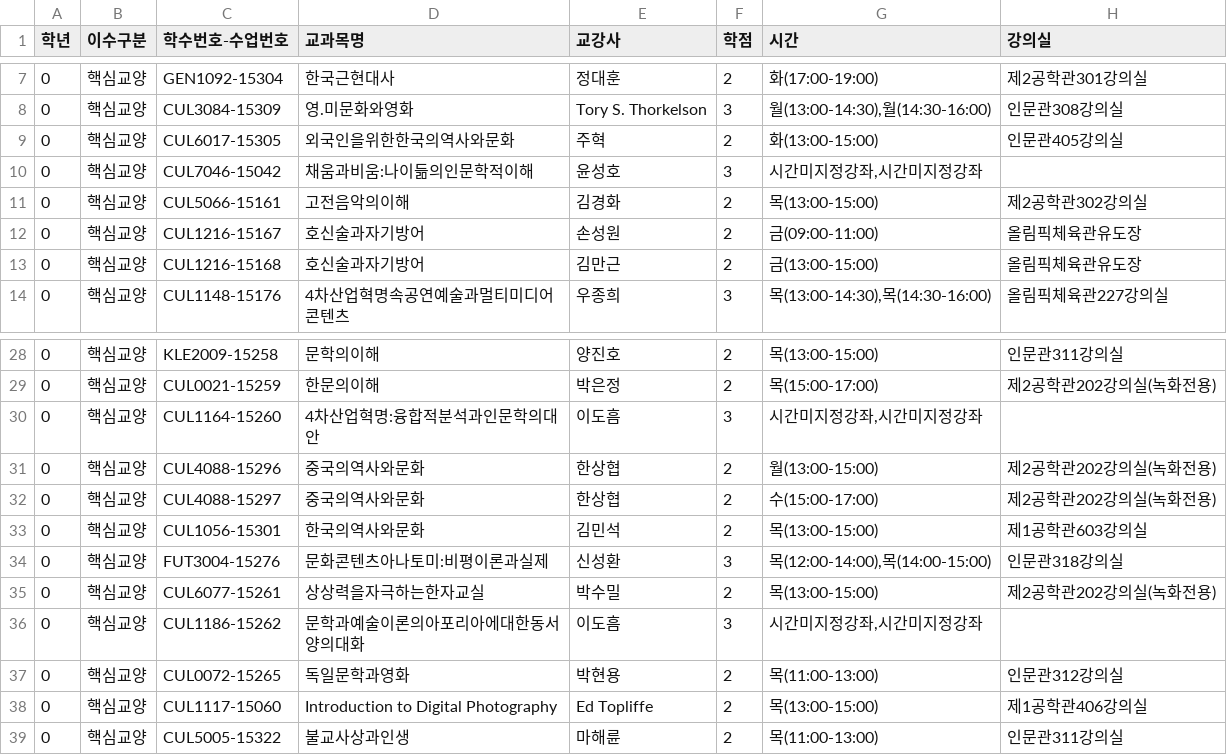
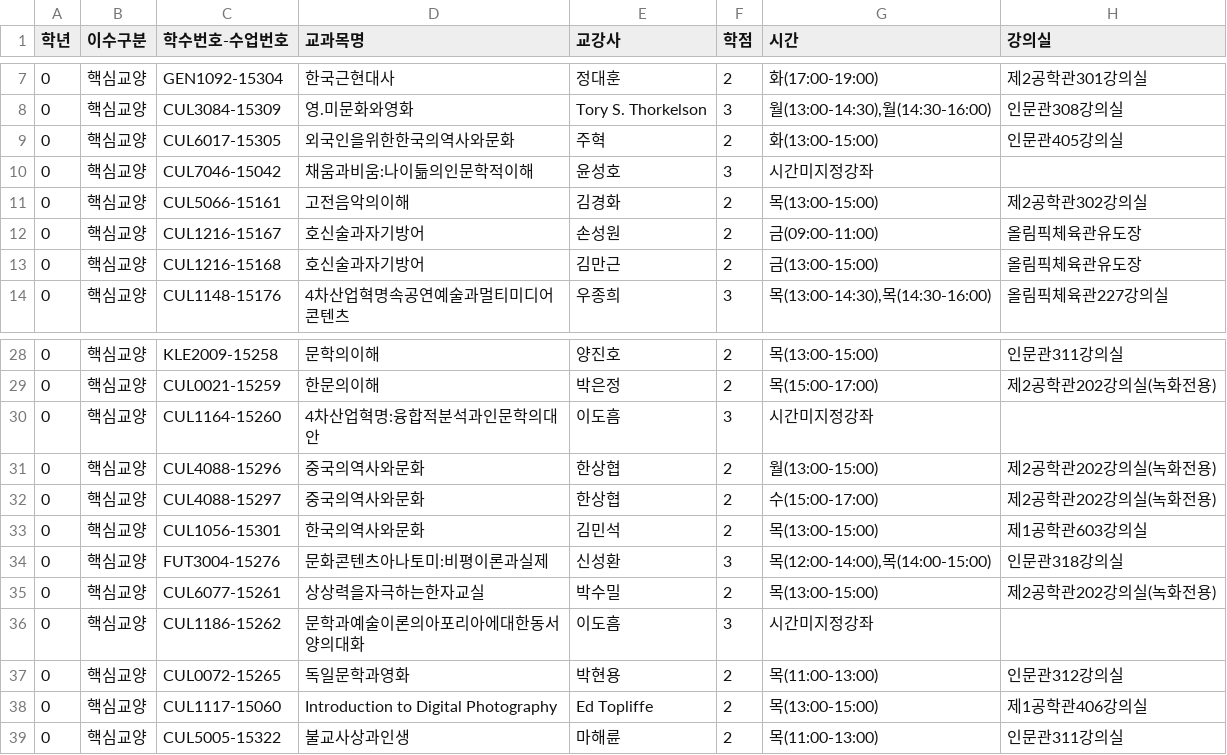
Before and after one commit to starlike6617/FORIF-Hackathon_Algorithm-study, a TSV file: data/교양/인문과예술영역.tsv, drawn as a sheet; only a part is shown, gaps mark what is left out.

```diff
--- a/data/교양/인문과예술영역.tsv
+++ b/data/교양/인문과예술영역.tsv
@@ -9,3 +9,3 @@
 0	핵심교양	CUL6017-15305	외국인을위한한국의역사와문화	주혁	2	화(13:00-15:00)	인문관405강의실
-0	핵심교양	CUL7046-15042	채움과비움:나이듦의인문학적이해	윤성호	3	시간미지정강좌,시간미지정강좌	
+0	핵심교양	CUL7046-15042	채움과비움:나이듦의인문학적이해	윤성호	3	시간미지정강좌	
 0	핵심교양	CUL5066-15161	고전음악의이해	김경화	2	목(13:00-15:00)	제2공학관302강의실
@@ -29,3 +29,3 @@
 0	핵심교양	CUL0021-15259	한문의이해	박은정	2	목(15:00-17:00)	제2공학관202강의실(녹화전용)
-0	핵심교양	CUL1164-15260	4차산업혁명:융합적분석과인문학의대안	이도흠	3	시간미지정강좌,시간미지정강좌	
+0	핵심교양	CUL1164-15260	4차산업혁명:융합적분석과인문학의대안	이도흠	3	시간미지정강좌	
 0	핵심교양	CUL4088-15296	중국의역사와문화	한상협	2	월(13:00-15:00)	제2공학관202강의실(녹화전용)
@@ -35,3 +35,3 @@
 0	핵심교양	CUL6077-15261	상상력을자극하는한자교실	박수밀	2	목(13:00-15:00)	제2공학관202강의실(녹화전용)
-0	핵심교양	CUL1186-15262	문학과예술이론의아포리아에대한동서양의대화	이도흠	3	시간미지정강좌,시간미지정강좌	
+0	핵심교양	CUL1186-15262	문학과예술이론의아포리아에대한동서양의대화	이도흠	3	시간미지정강좌	
 0	핵심교양	CUL0072-15265	독일문학과영화	박현용	2	목(11:00-13:00)	인문관312강의실
```
Also changed, not shown: data/교양/가상대학영역.tsv, data/교양/미래산업과창업영역.tsv, 14 other files.
